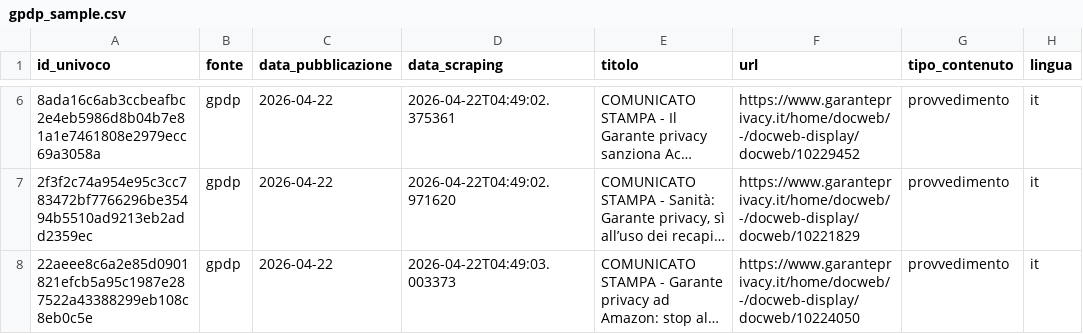
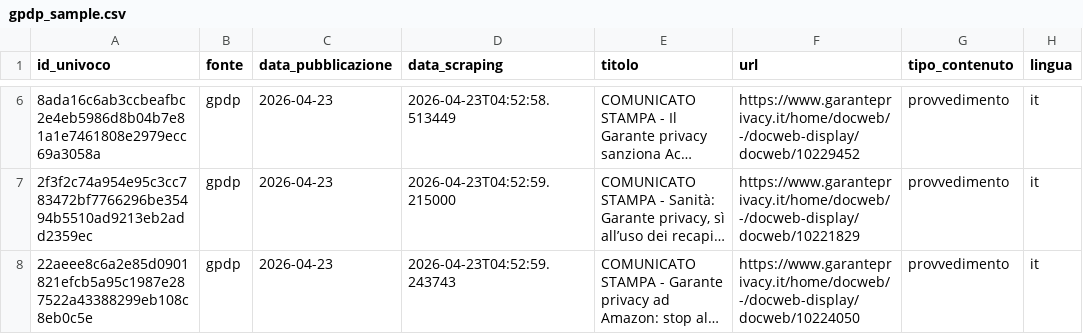
Before and after one commit to Draconer00/tech_advocacy_italia, a CSV file: data/raw/gpdp_sample.csv, drawn as a sheet; only a part is shown, gaps mark what is left out; long unchanged cells end in …; the diff covers the shown part only; the diff names each change by its address in the sheet, - before the commit and + after, or states it on an @@ line.

```diff
--- a/data/raw/gpdp_sample.csv
+++ b/data/raw/gpdp_sample.csv
-C6:C8 (data_pubblicazione): 2026-04-22
+C6:C8 (data_pubblicazione): 2026-04-23
-D6 (data_scraping): 2026-04-22T04:49:02.375361
+D6 (data_scraping): 2026-04-23T04:52:58.513449
-D7 (data_scraping): 2026-04-22T04:49:02.971620
+D7 (data_scraping): 2026-04-23T04:52:59.215000
-D8 (data_scraping): 2026-04-22T04:49:03.003373
+D8 (data_scraping): 2026-04-23T04:52:59.243743
```
Also changed, not shown: 1 added row, 1 removed row and 18 edited cells elsewhere in this file.
